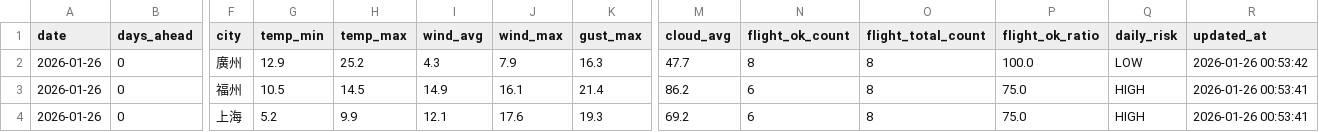
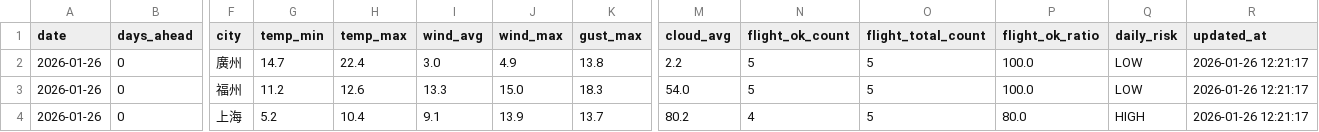
Before and after one commit to s0914712/pla-data-dashboard, a CSV file: data/airport_weather_forecast.csv, drawn as a sheet; only a part is shown, gaps mark what is left out; the diff covers the shown part only; the diff names each change by its address in the sheet, - before the commit and + after, or states it on an @@ line.

```diff
--- a/data/airport_weather_forecast.csv
+++ b/data/airport_weather_forecast.csv
-G2 (temp_min): 12.9
+G2 (temp_min): 14.7
-H2 (temp_max): 25.2
+H2 (temp_max): 22.4
-I2 (wind_avg): 4.3
+I2 (wind_avg): 3.0
-J2 (wind_max): 7.9
+J2 (wind_max): 4.9
-K2 (gust_max): 16.3
+K2 (gust_max): 13.8
-M2 (cloud_avg): 47.7
+M2 (cloud_avg): 2.2
-N2 (flight_ok_count): 8
+N2 (flight_ok_count): 5
-O2:O4 (flight_total_count): 8
+O2:O4 (flight_total_count): 5
-R2 (updated_at): 2026-01-26 00:53:42
+R2 (updated_at): 2026-01-26 12:21:17
-G3 (temp_min): 10.5
+G3 (temp_min): 11.2
-H3 (temp_max): 14.5
+H3 (temp_max): 12.6
-I3 (wind_avg): 14.9
+I3 (wind_avg): 13.3
-J3 (wind_max): 16.1
+J3 (wind_max): 15.0
-K3 (gust_max): 21.4
+K3 (gust_max): 18.3
-M3 (cloud_avg): 86.2
+M3 (cloud_avg): 54.0
-N3 (flight_ok_count): 6
+N3 (flight_ok_count): 5
-P3 (flight_ok_ratio): 75.0
+P3 (flight_ok_ratio): 100.0
-Q3 (daily_risk): HIGH
+Q3 (daily_risk): LOW
-R3:R4 (updated_at): 2026-01-26 00:53:41
+R3:R4 (updated_at): 2026-01-26 12:21:17
-H4 (temp_max): 9.9
+H4 (temp_max): 10.4
-I4 (wind_avg): 12.1
+I4 (wind_avg): 9.1
-J4 (wind_max): 17.6
+J4 (wind_max): 13.9
-K4 (gust_max): 19.3
+K4 (gust_max): 13.7
-M4 (cloud_avg): 69.2
+M4 (cloud_avg): 80.2
-N4 (flight_ok_count): 6
+N4 (flight_ok_count): 4
-P4 (flight_ok_ratio): 75.0
+P4 (flight_ok_ratio): 80.0
```
Also changed, not shown: 171 edited cells elsewhere in this file, data/today_comparison.csv.
